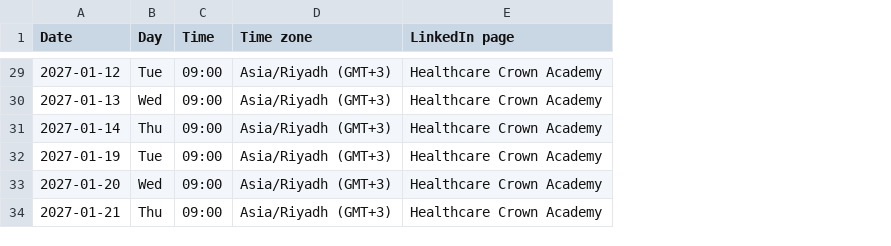
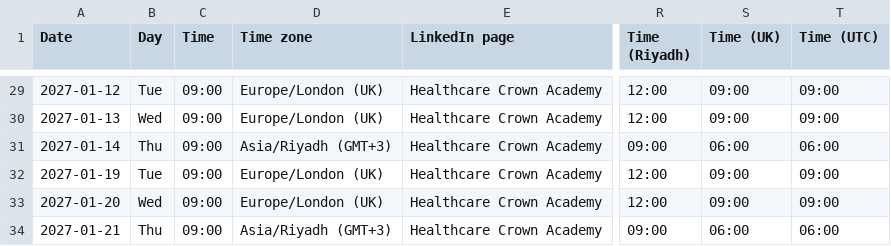
Before and after one commit to themicrolaunchequation-lang/NCLEXRN, a CSV file: marketing/hca-kit/publishing-pack/linkedin/HealthcareCrownAcademy-schedule-commentlink.csv, drawn as a sheet; only a part is shown, gaps mark what is left out; the diff covers the shown part only; the diff names each change by its address in the sheet, - before the commit and + after, or states it on an @@ line.

```diff
--- a/marketing/hca-kit/publishing-pack/linkedin/HealthcareCrownAcademy-schedule-commentlink.csv
+++ b/marketing/hca-kit/publishing-pack/linkedin/HealthcareCrownAcademy-schedule-commentlink.csv
+column R (Time (Riyadh)), rows 29-34: 12:00 | 12:00 | 09:00 | 12:00 | 12:00 | 09:00
+column S (Time (UK)), rows 29-34: 09:00 | 09:00 | 06:00 | 09:00 | 09:00 | 06:00
+column T (Time (UTC)), rows 29-34: 09:00 | 09:00 | 06:00 | 09:00 | 09:00 | 06:00
-D29:D30 (Time zone): Asia/Riyadh (GMT+3)
+D29:D30 (Time zone): Europe/London (UK)
-D32:D33 (Time zone): Asia/Riyadh (GMT+3)
+D32:D33 (Time zone): Europe/London (UK)
```
Also changed, not shown: 16 edited cells elsewhere in this file, marketing/hca-kit/publishing-pack/linkedin/LeanSixSigma-schedule-commentlink.csv, 3 other files.
